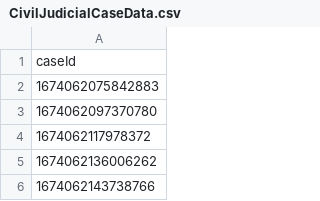
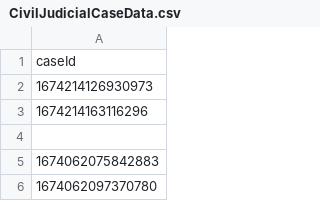
Before and after one commit to hmcts/wa-performance, a CSV file: src/gatling/resources/CivilJudicialCaseData.csv, drawn as a sheet; only a part is shown; the shorter side is filled out with more unchanged rows; the diff names each change by its address in the sheet, - before the commit and + after, or states it on an @@ line.

Commit message:
data prep

```diff
--- a/src/gatling/resources/CivilJudicialCaseData.csv
+++ b/src/gatling/resources/CivilJudicialCaseData.csv
+row 2: 1674214126930973
+row 3: 1674214163116296
+row 4: (empty)
```
Also changed, not shown: src/gatling/resources/WA_TribunalUsers.csv, 2 other files.
